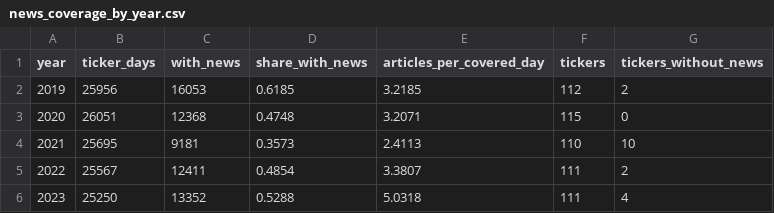
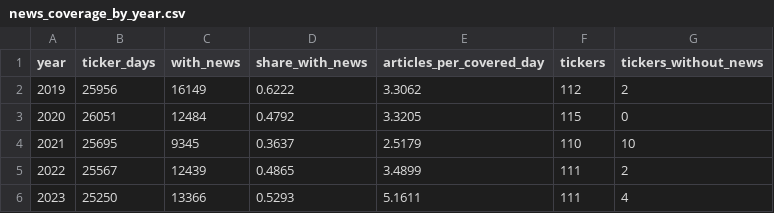
Before and after one commit to b0nusshyn/nasdaq100-news-graph, a CSV file: results/tables/news_coverage_by_year.csv, drawn as a sheet.

```diff
--- a/results/tables/news_coverage_by_year.csv
+++ b/results/tables/news_coverage_by_year.csv
@@ -1,6 +1,6 @@
 year,ticker_days,with_news,share_with_news,articles_per_covered_day,tickers,tickers_without_news
-2019,25956,16053,0.6185,3.2185,112,2
-2020,26051,12368,0.4748,3.2071,115,0
-2021,25695,9181,0.3573,2.4113,110,10
-2022,25567,12411,0.4854,3.3807,111,2
-2023,25250,13352,0.5288,5.0318,111,4
+2019,25956,16149,0.6222,3.3062,112,2
+2020,26051,12484,0.4792,3.3205,115,0
+2021,25695,9345,0.3637,2.5179,110,10
+2022,25567,12439,0.4865,3.4899,111,2
+2023,25250,13366,0.5293,5.1611,111,4
```
Also changed, not shown: results/tables/news_coverage_by_sector.csv, results/tables/news_coverage_year_sector.csv, 4 other files.
